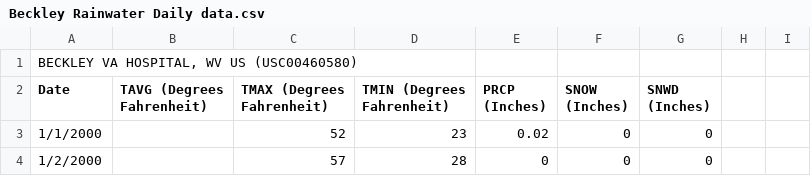
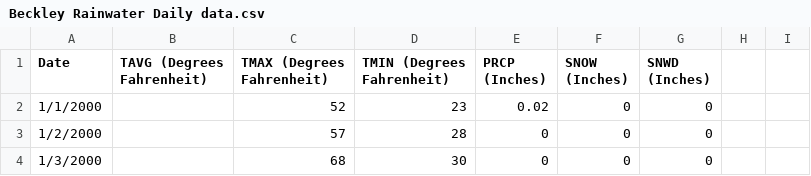
Before and after one commit to JimTheSnakey/GC-Rainwater-Sizer, a CSV file: Beckley Rainwater Daily data.csv, drawn as a sheet; only a part is shown; the shorter side is filled out with more unchanged rows.

Commit message:
data anal & viz

```diff
--- a/Beckley Rainwater Daily data.csv
+++ b/Beckley Rainwater Daily data.csv
@@ -1,2 +1 @@
-"BECKLEY VA HOSPITAL, WV US (USC00460580)",,,,,,,,
 Date,TAVG (Degrees Fahrenheit),TMAX (Degrees Fahrenheit),TMIN (Degrees Fahrenheit),PRCP (Inches),SNOW (Inches),SNWD (Inches),,
```
Also changed, not shown: 2 other files.
